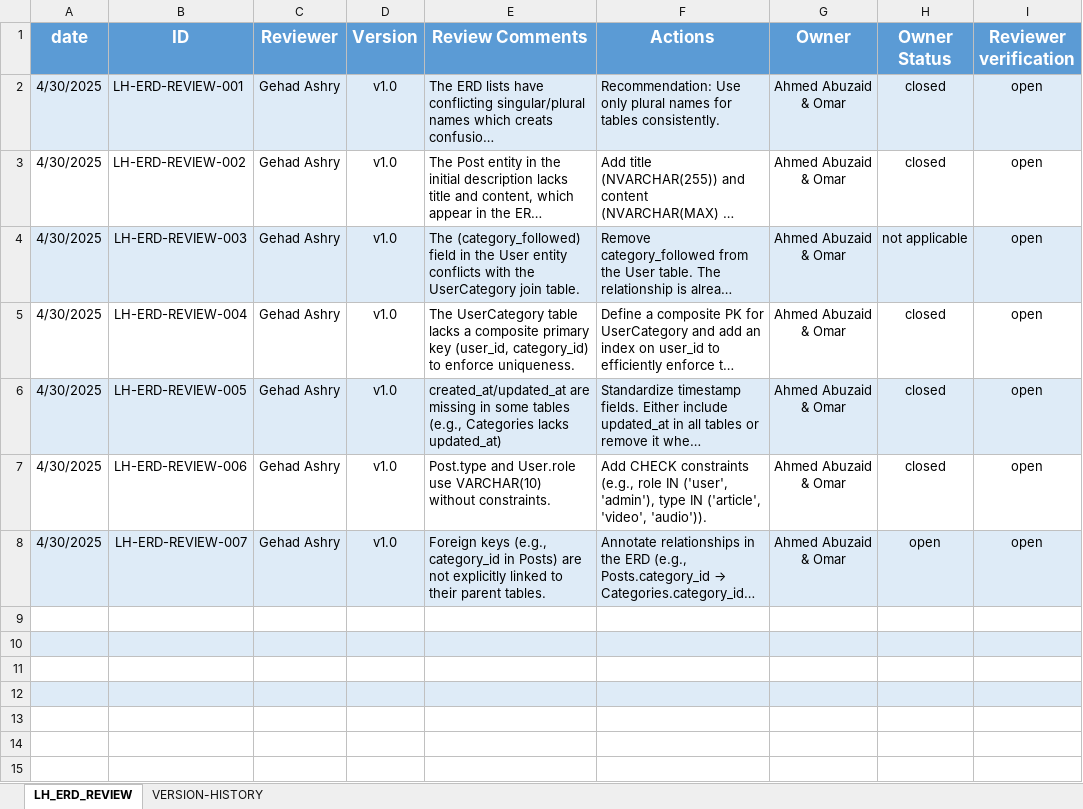
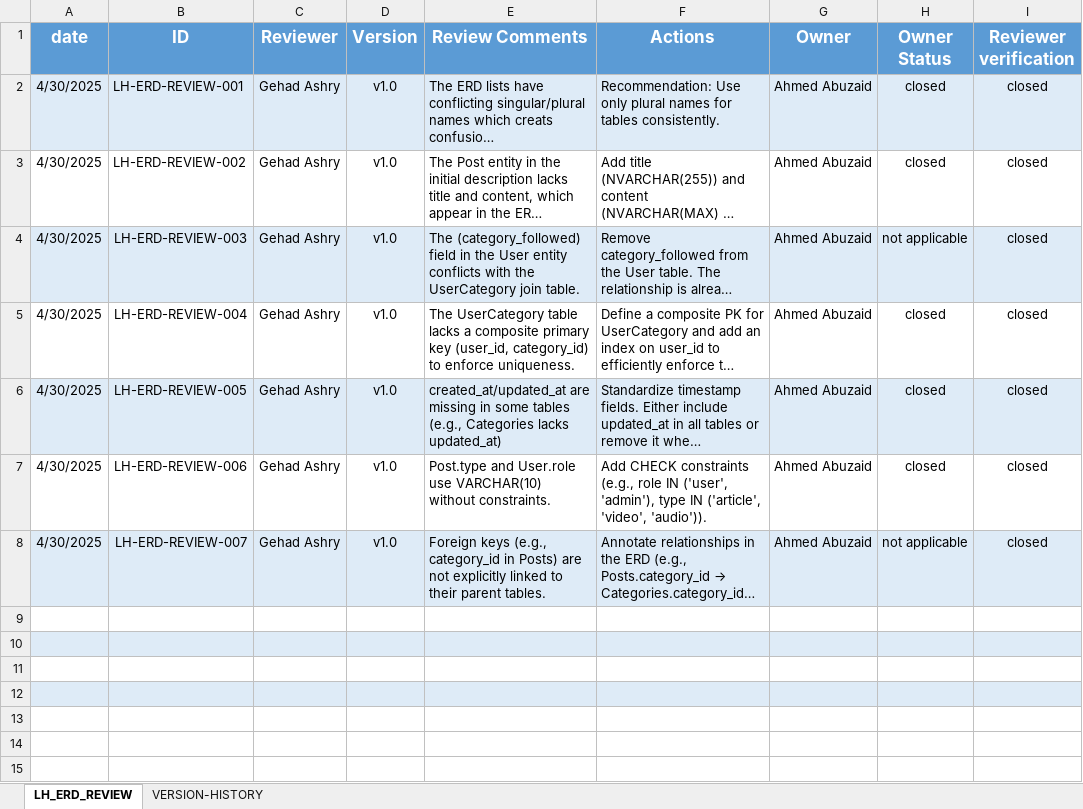
Before and after one commit to EmanAbusalim/Group-3-Learning-hub, an Excel workbook: LH_REVIEWS/LH_ERD_REVIEW.xlsx, sheet LH_ERD_REVIEW, drawn as a sheet; only a part is shown; long unchanged cells end in …; values as stored, in another font and other column widths than the file's, no borders; the diff names each change by its address in the sheet, - before the commit and + after, or states it on an @@ line.

Commit message:
v1.2 closed reviews

```diff
--- a/LH_REVIEWS/LH_ERD_REVIEW.xlsx (sheet LH_ERD_REVIEW)
+++ b/LH_REVIEWS/LH_ERD_REVIEW.xlsx (sheet LH_ERD_REVIEW)
-G2:G8 (Owner): Ahmed Abuzaid & Omar
+G2:G8 (Owner): Ahmed Abuzaid
-I2:I8 (Reviewer verification): open
+I2:I8 (Reviewer verification): closed
-H8 (Owner Status): open
+H8 (Owner Status): not applicable
```
Also changed, not shown: sheet VERSION-HISTORY.
